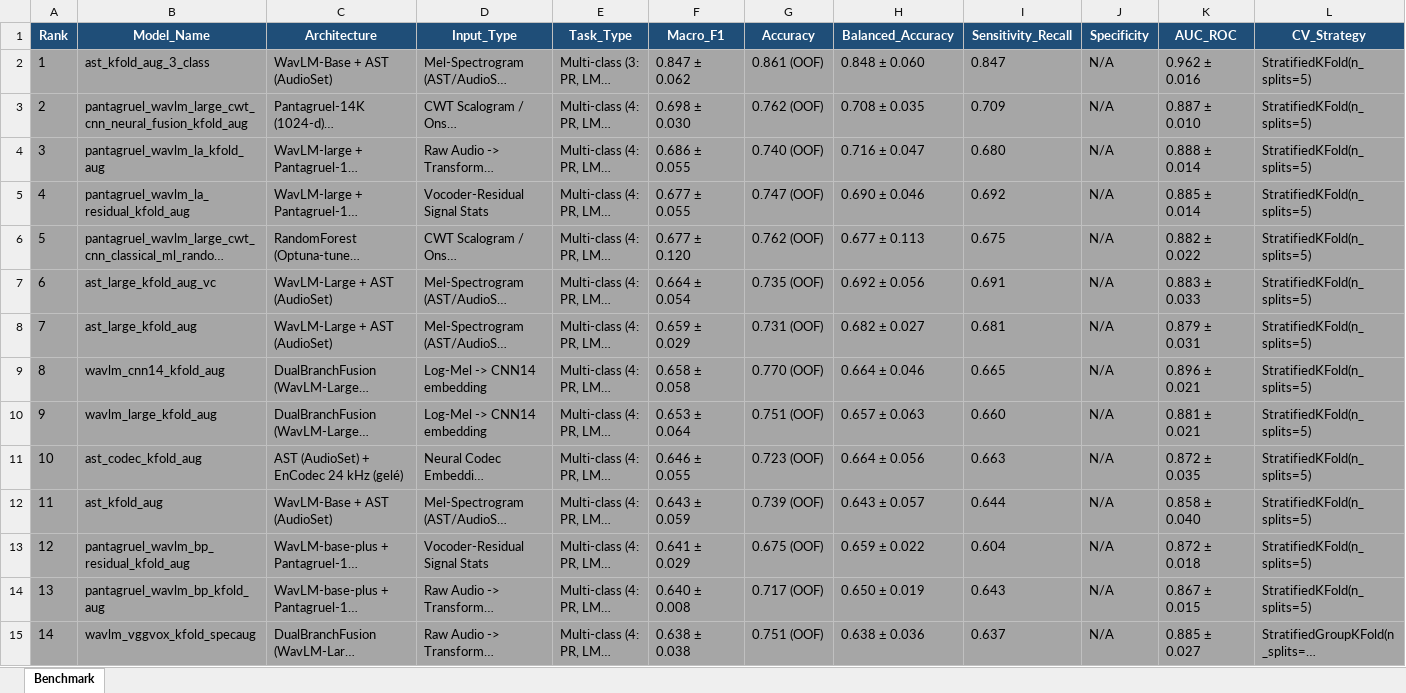
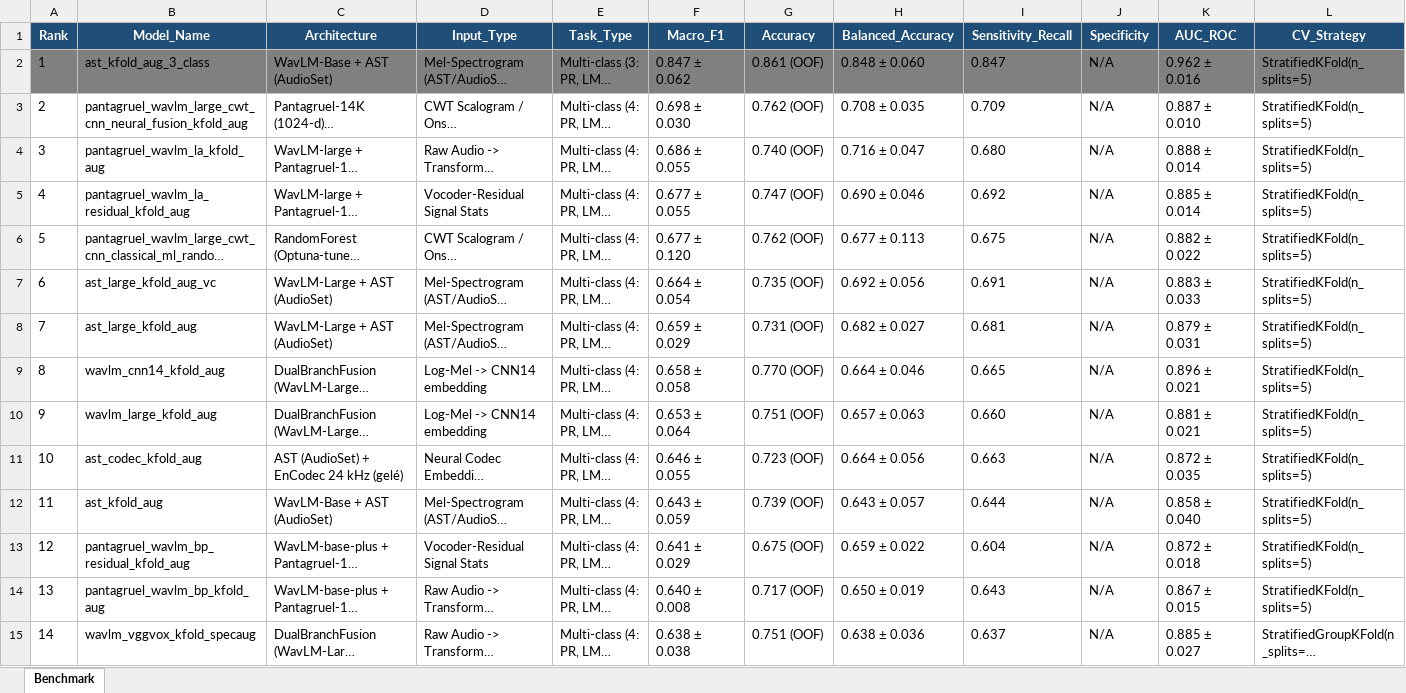
Before and after one commit to ca1m1ejaune/Stage-Foch-Final, an Excel workbook: data/resultats/models_benchmark_summary.xlsx, sheet Benchmark, drawn as a sheet; only a part is shown; long unchanged cells end in …; values as stored, in another font and other column widths than the file's, no borders; the diff covers the shown part only; the diff names each change by its address in the sheet, - before the commit and + after, or states it on an @@ line.

Commit message:
hahaha

```diff
--- a/data/resultats/models_benchmark_summary.xlsx (sheet Benchmark)
+++ b/data/resultats/models_benchmark_summary.xlsx (sheet Benchmark)
-A2:L2 fill: #A6A6A6
+A2:L2 fill: #808080
-A3:L15 fill: #A6A6A6
+A3:L15 fill: none
```
Also changed, not shown: cell formats elsewhere in this sheet.
